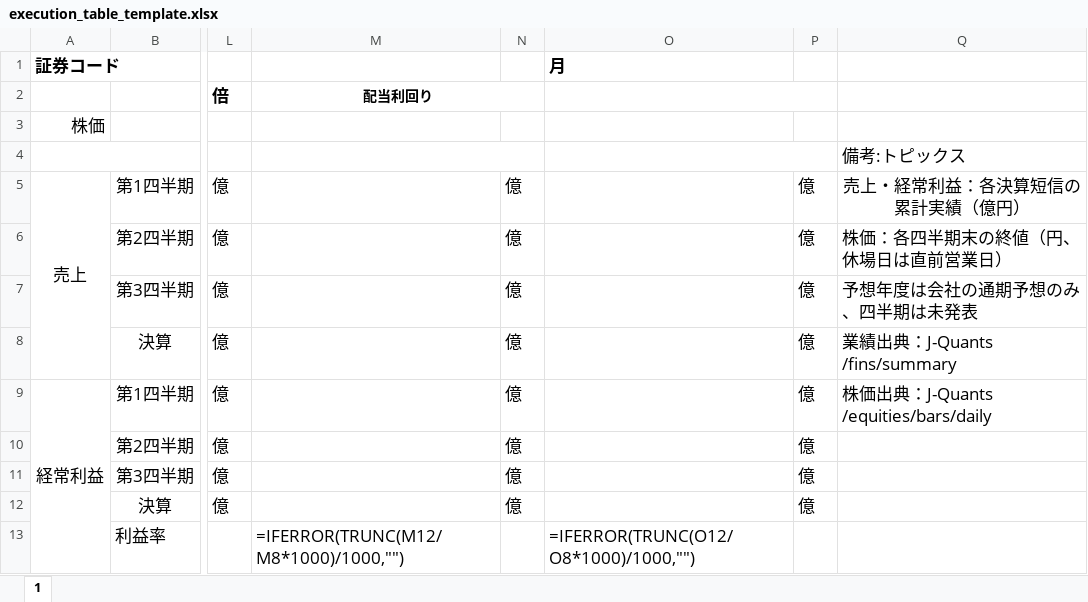
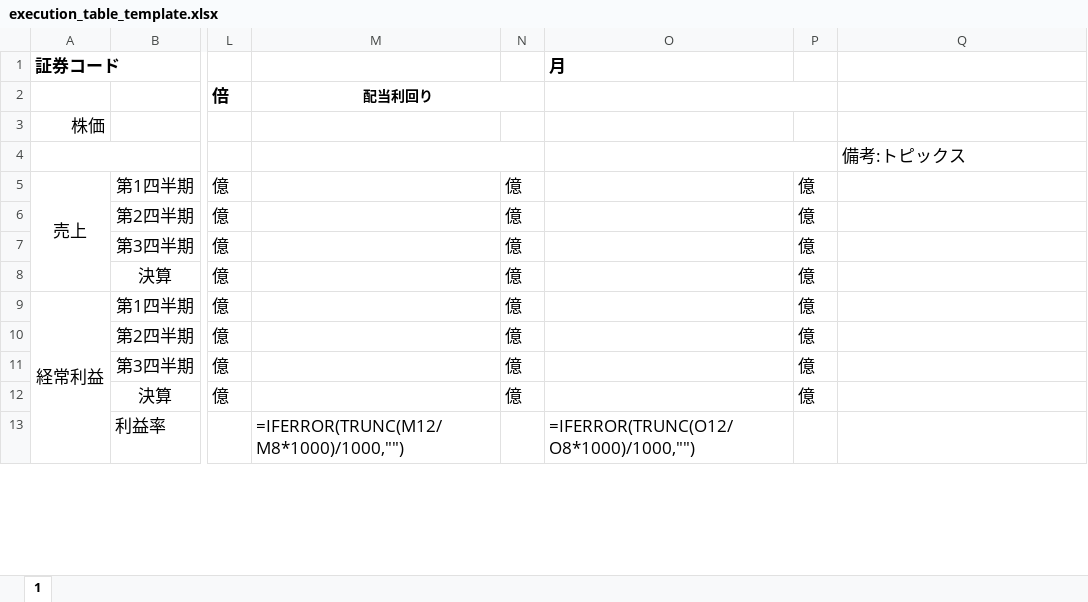
Before and after one commit to tatsuyahakogawa-sketch/jquants-stock-screener, an Excel workbook: templates/execution_table_template.xlsx, sheet 1, drawn as a sheet; only a part is shown, gaps mark what is left out; values as stored, in another font and other column widths than the file's, no borders; formulas without a stored value are shown as written; the diff names each change by its address in the sheet, - before the commit and + after, or states it on an @@ line.

```diff
--- a/templates/execution_table_template.xlsx (sheet 1)
+++ b/templates/execution_table_template.xlsx (sheet 1)
-Q5: 売上・経常利益：各決算短信の累計実績（億円）
+Q5: (empty)
-Q6: 株価：各四半期末の終値（円、休場日は直前営業日）
+Q6: (empty)
-Q7: 予想年度は会社の通期予想のみ、四半期は未発表
+Q7: (empty)
-Q8: 業績出典：J-Quants /fins/summary
+Q8: (empty)
-Q9: 株価出典：J-Quants /equities/bars/daily
+Q9: (empty)
```
